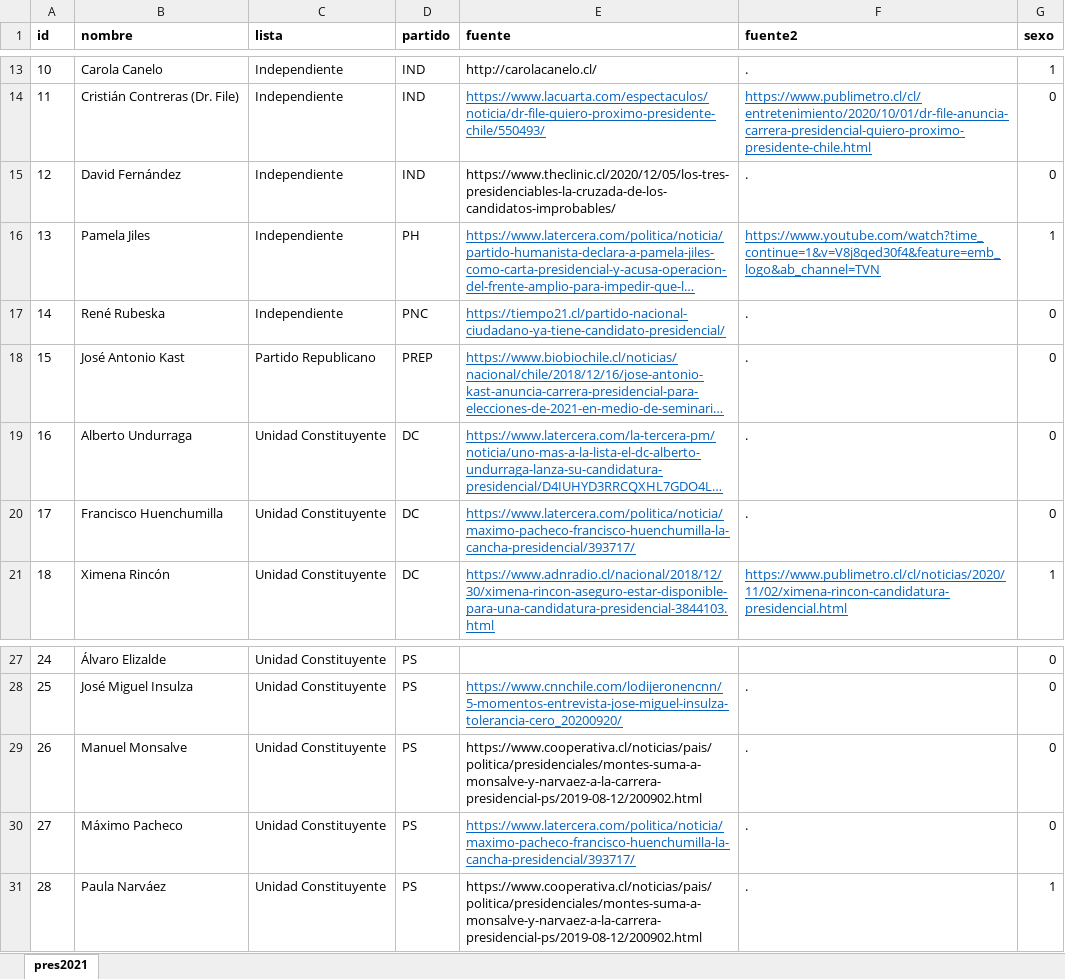
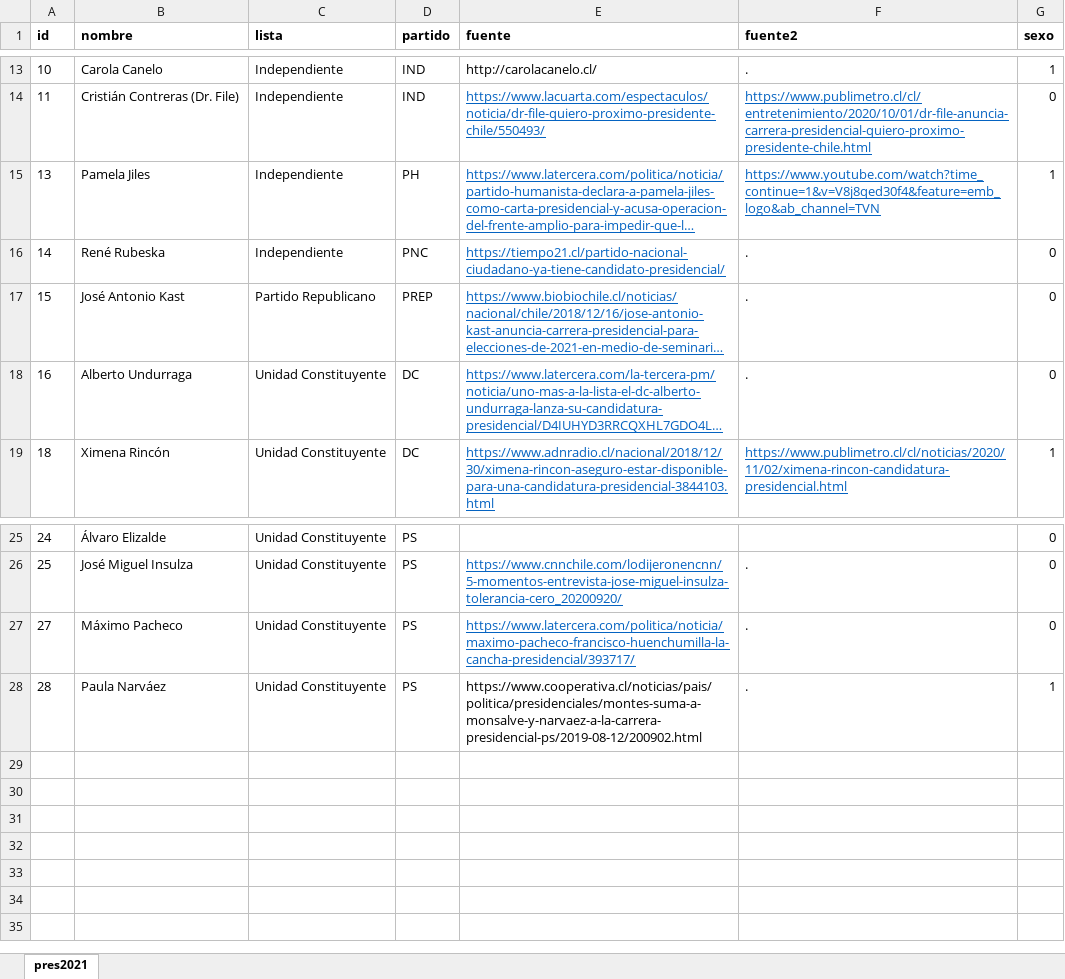
Before and after one commit to tresquintos/candidatos, an Excel workbook: presidentes 2021/pres2021.xlsx, sheet pres2021, drawn as a sheet; only a part is shown, gaps mark what is left out; long unchanged cells end in …; values as stored, in another font and other column widths than the file's, no borders; the diff names each change by its address in the sheet, - before the commit and + after, or states it on an @@ line.

```diff
--- a/presidentes 2021/pres2021.xlsx (sheet pres2021)
+++ b/presidentes 2021/pres2021.xlsx (sheet pres2021)
-row 15: 12 | David Fernández | Independiente | IND | https://www.theclinic.cl/2020/12/05/los-tres-presidenciables-la-cruzada-de-los-candidatos-improbables/ | . | 0
-row 20: 17 | Francisco Huenchumilla | Unidad Constituyente | DC | https://www.latercera.com/politica/noticia/maximo-pacheco-francisco-huenchumilla-la-cancha-presidencial/393717/ | . | 0
-row 29: 26 | Manuel Monsalve | Unidad Constituyente | PS | https://www.cooperativa.cl/noticias/pais/politica/presidenciales/montes-suma-a-monsalve-y-narvaez-a-la-carrera-presidencial-ps/2019-08-12/200902.html | . | 0
```
Also changed, not shown: 1 other file.
